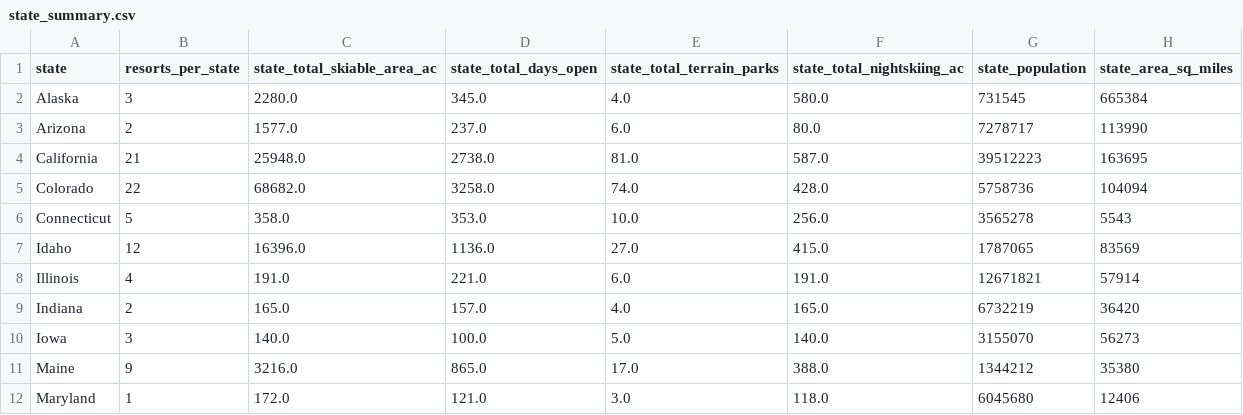
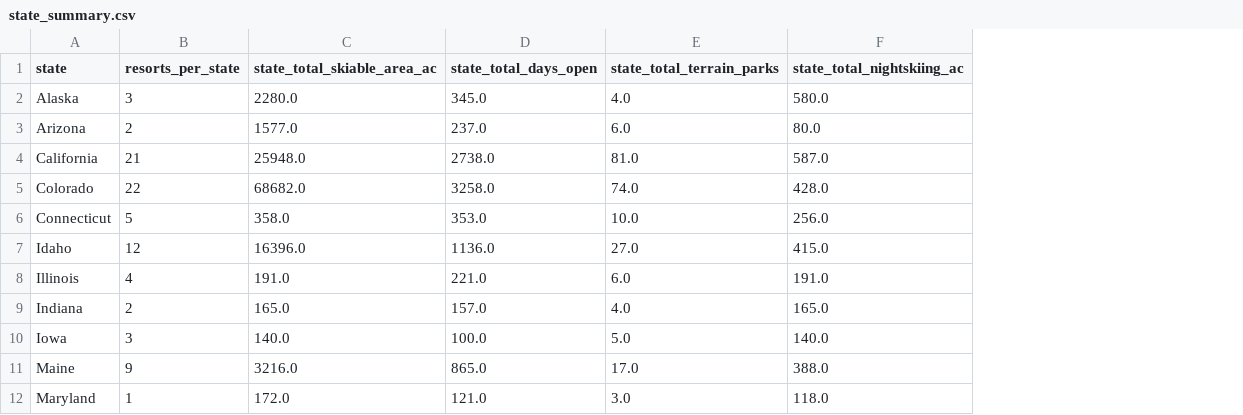
Before and after one commit to andy188w/DataScienceGuidedCapstone, a CSV file: data/state_summary.csv, drawn as a sheet; only a part is shown; the diff names each change by its address in the sheet, - before the commit and + after, or states it on an @@ line.

```diff
--- a/data/state_summary.csv
+++ b/data/state_summary.csv
-column G (state_population), rows 2-12: 731545 | 7278717 | 39512223 | 5758736 | 3565278 | 1787065 | 12671821 | 6732219 | 3155070 | 1344212 | 6045680
-column H (state_area_sq_miles), rows 2-12: 665384 | 113990 | 163695 | 104094 | 5543 | 83569 | 57914 | 36420 | 56273 | 35380 | 12406
```
Also changed, not shown: 2 other files.
